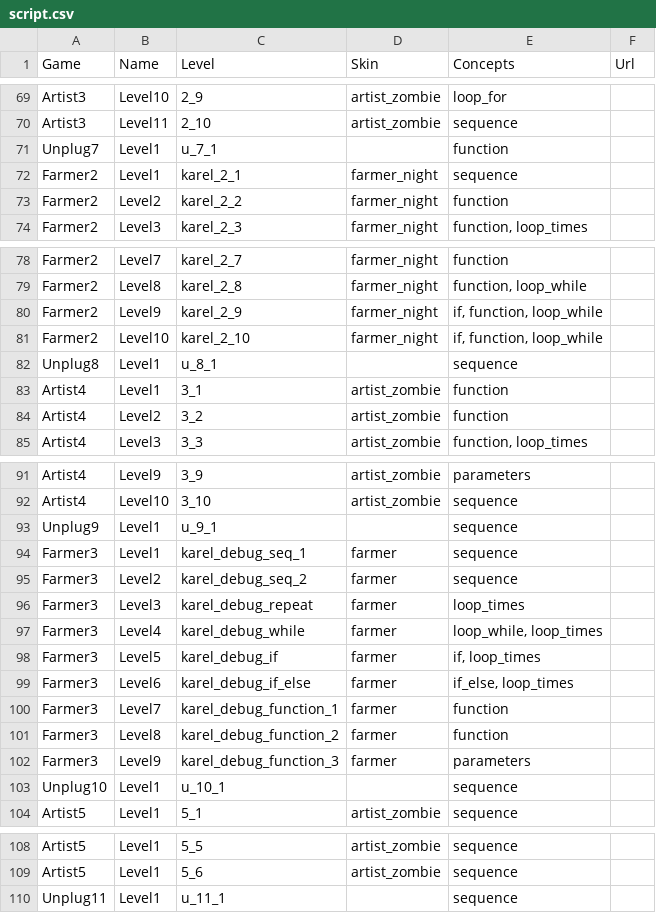
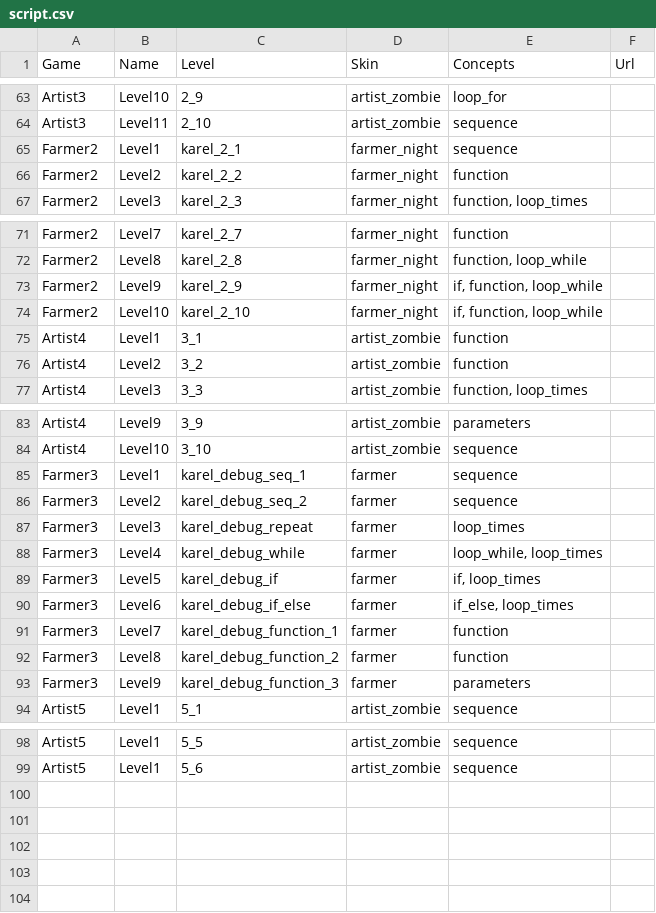
Before and after one commit to tobyk100/dashboard, a CSV file: config/script.csv, drawn as a sheet; only a part is shown, gaps mark what is left out; the diff covers the shown part only; the diff names each change by its address in the sheet, - before the commit and + after, or states it on an @@ line.

Commit message:
temporarily remove unplugged activities from scripts

```diff
--- a/config/script.csv
+++ b/config/script.csv
-row 71: Unplug7 | Level1 | u_7_1 |  | function
-row 82: Unplug8 | Level1 | u_8_1 |  | sequence
-row 93: Unplug9 | Level1 | u_9_1 |  | sequence
-row 103: Unplug10 | Level1 | u_10_1 |  | sequence
-row 110: Unplug11 | Level1 | u_11_1 |  | sequence
```
Also changed, not shown: 6 removed rows elsewhere in this file, 1 other file.
